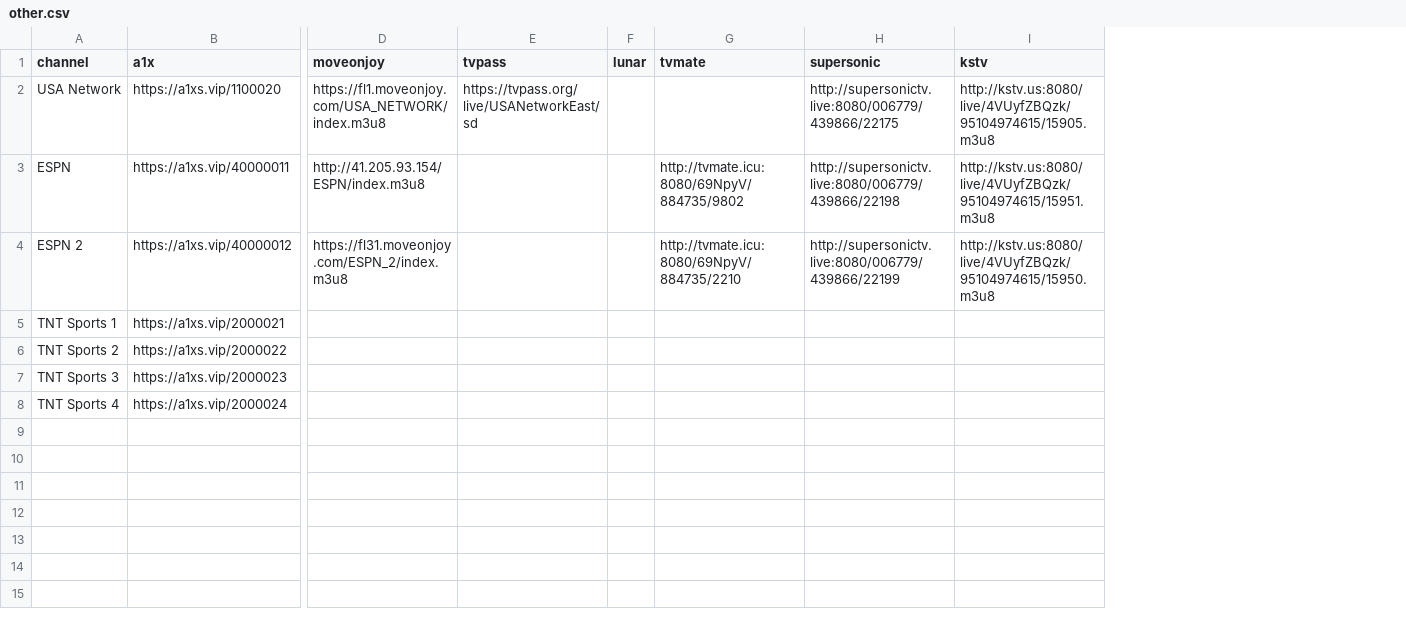
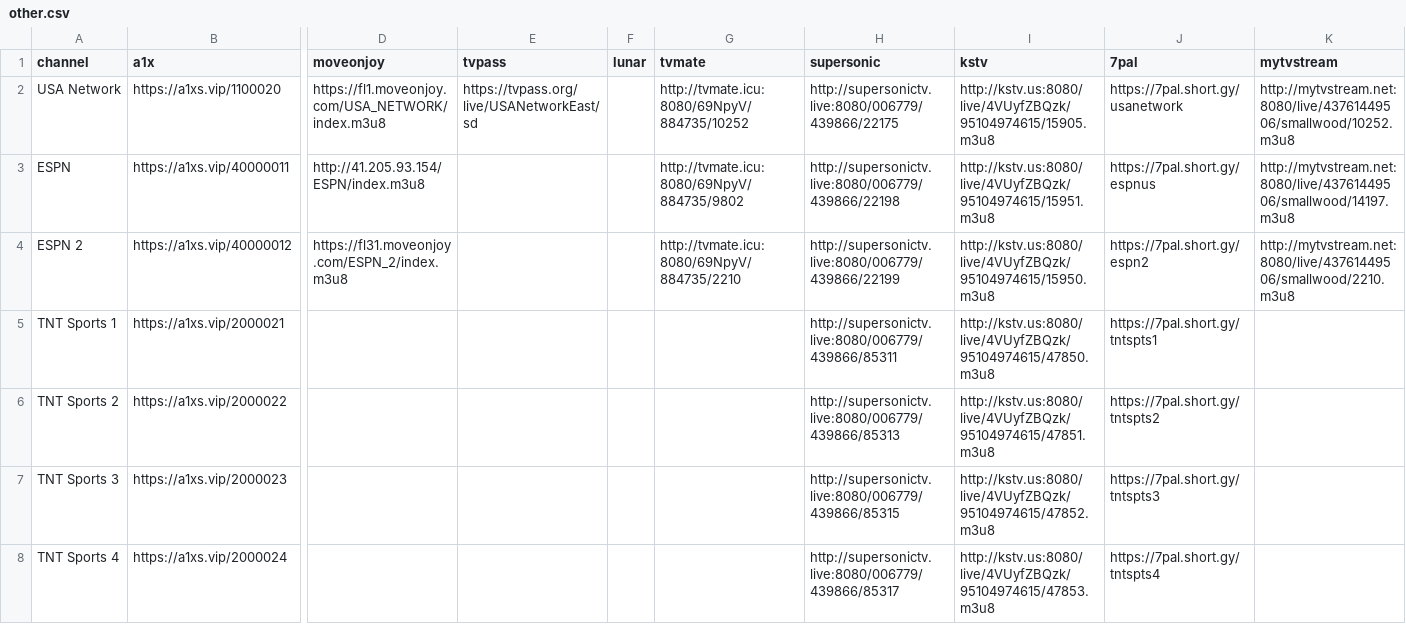
Before and after one commit to lamtung16/iptv, a CSV file: other.csv, drawn as a sheet; only a part is shown, gaps mark what is left out; the diff names each change by its address in the sheet, - before the commit and + after, or states it on an @@ line.

```diff
--- a/other.csv
+++ b/other.csv
+column J (7pal), rows 2-8: https://7pal.short.gy/usanetwork | https://7pal.short.gy/espnus | https://7pal.short.gy/espn2 | https://7pal.short.gy/tntspts1 | https://7pal.short.gy/tntspts2 | https://7pal.short.gy/tntspts3 | https://7pal.short.gy/tntspts4
+column K (mytvstream), rows 2-4: http://mytvstream.net:8080/live/43761449506/smallwood/10252.m3u8 | http://mytvstream.net:8080/live/43761449506/smallwood/14197.m3u8 | http://mytvstream.net:8080/live/43761449506/smallwood/2210.m3u8
-G2 (tvmate): (empty)
+G2 (tvmate): http://tvmate.icu:8080/69NpyV/884735/10252
-H5 (supersonic): (empty)
+H5 (supersonic): http://supersonictv.live:8080/006779/439866/85311
-I5 (kstv): (empty)
+I5 (kstv): http://kstv.us:8080/live/4VUyfZBQzk/95104974615/47850.m3u8
-H6 (supersonic): (empty)
+H6 (supersonic): http://supersonictv.live:8080/006779/439866/85313
-I6 (kstv): (empty)
+I6 (kstv): http://kstv.us:8080/live/4VUyfZBQzk/95104974615/47851.m3u8
-H7 (supersonic): (empty)
+H7 (supersonic): http://supersonictv.live:8080/006779/439866/85315
-I7 (kstv): (empty)
+I7 (kstv): http://kstv.us:8080/live/4VUyfZBQzk/95104974615/47852.m3u8
-H8 (supersonic): (empty)
+H8 (supersonic): http://supersonictv.live:8080/006779/439866/85317
-I8 (kstv): (empty)
+I8 (kstv): http://kstv.us:8080/live/4VUyfZBQzk/95104974615/47853.m3u8
```
Also changed, not shown: football.csv, tennis.csv, 6 other files.
